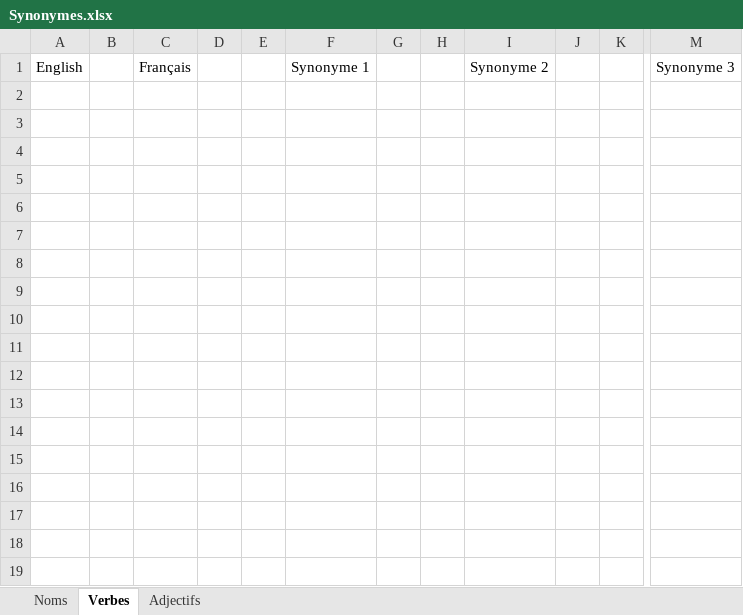
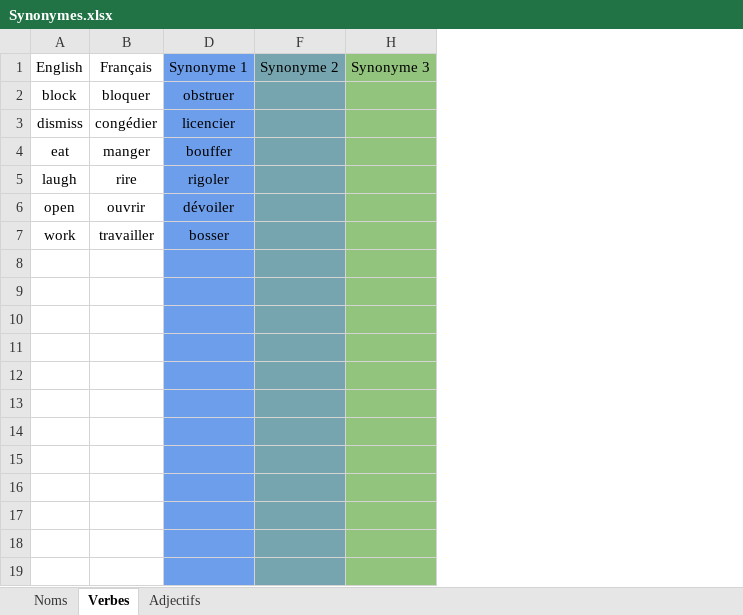
Before and after one commit to JusticeForSure2026/TEF_Synonyms, an Excel workbook: Synonymes.xlsx, sheet Verbes, drawn as a sheet; only a part is shown, gaps mark what is left out; values as stored, in another font and other column widths than the file's, no borders; charts and pictures not drawn; removed rows and columns are numbered as before the commit, all else as after; rows hold the shown columns only; the diff covers the shown part only; the diff names each change by its address in the sheet, - before the commit and + after, or states it on an @@ line.

```diff
--- a/Synonymes.xlsx (sheet Verbes)
+++ b/Synonymes.xlsx (sheet Verbes)
-column B, empty
@@ column C hidden, row 1: Français @@
-column D, empty
@@ column E hidden, empty @@
-column F, row 1: Synonyme 1
@@ column G hidden, empty @@
-column H, empty
+column B, row 1: Français
+column D, row 1: Synonyme 1
-column J, empty
-column K, empty
-F1 fill: none
+F1 fill: #76A5AF
-H1 fill: none
+H1 fill: #93C47D
+row 2: block | bloquer | obstruer
+row 3: dismiss | congédier | licencier
+row 4: eat | manger | bouffer
+row 5: laugh | rire | rigoler
+row 6: open | ouvrir | dévoiler
+row 7: work | travailler | bosser
+row 8: (empty)
+row 9: (empty)
+row 10: (empty)
+row 11: (empty)
+row 12: (empty)
+row 13: (empty)
+row 14: (empty)
+row 15: (empty)
+row 16: (empty)
+row 17: (empty)
+row 18: (empty)
+row 19: (empty)
```
Also changed, not shown: 520 added rows and 1 removed column elsewhere in this sheet, sheet Adjectifs, sheet Noms, hidden cells, 2 other files.
